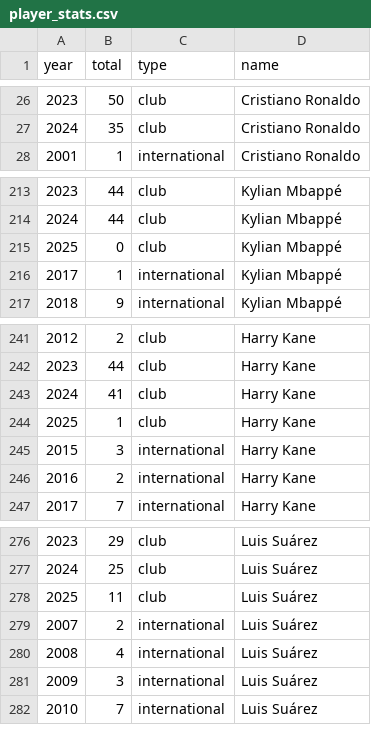
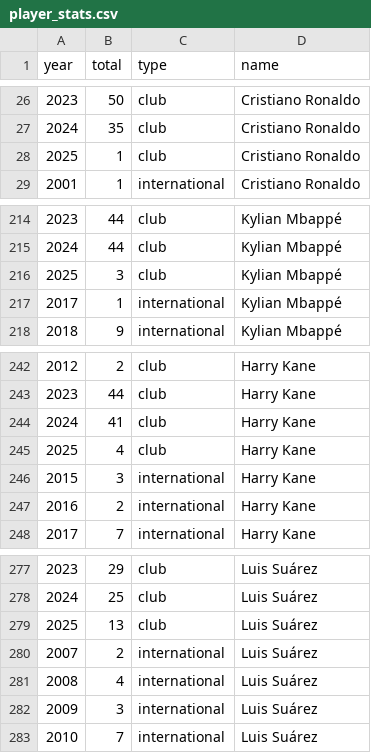
Before and after one commit to jtrecenti/goal500-python, a CSV file: data/player_stats.csv, drawn as a sheet; only a part is shown, gaps mark what is left out.

```diff
--- a/data/player_stats.csv
+++ b/data/player_stats.csv
@@ -27,2 +27,3 @@ year,total,type,name
 2024,35,club,Cristiano Ronaldo
+2025,1,club,Cristiano Ronaldo
 2001,1,international,Cristiano Ronaldo
@@ -214,3 +215,3 @@ year,total,type,name
 2024,44,club,Kylian Mbappé
-2025,0,club,Kylian Mbappé
+2025,3,club,Kylian Mbappé
 2017,1,international,Kylian Mbappé
@@ -243,3 +244,3 @@ year,total,type,name
 2024,41,club,Harry Kane
-2025,1,club,Harry Kane
+2025,4,club,Harry Kane
 2015,3,international,Harry Kane
@@ -277,3 +278,3 @@ year,total,type,name
 2024,25,club,Luis Suárez
-2025,11,club,Luis Suárez
+2025,13,club,Luis Suárez
 2007,2,international,Luis Suárez
```
Also changed, not shown: 2 other files.
